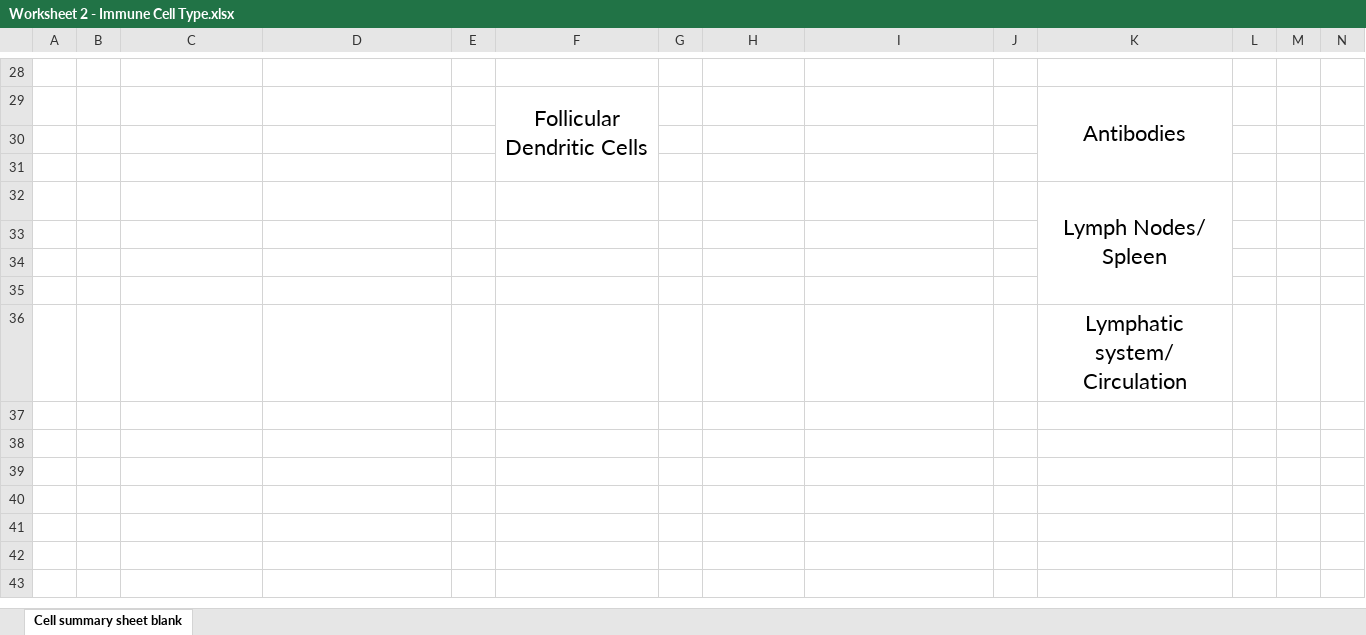
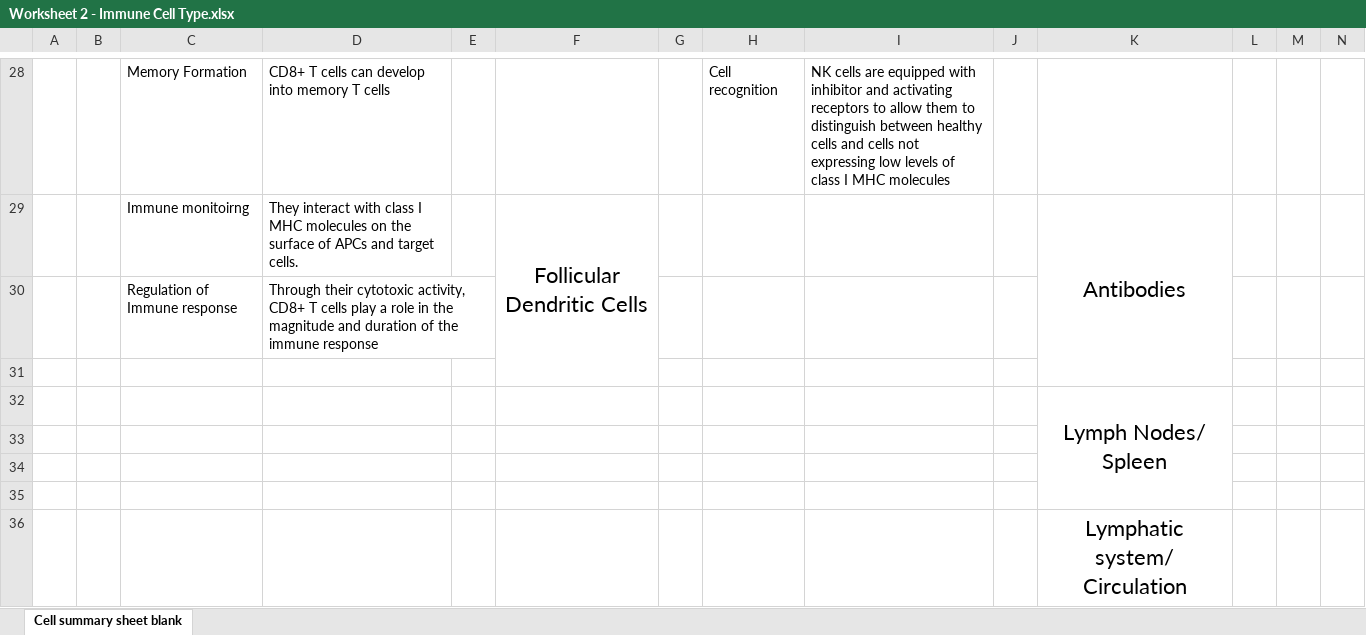
Before and after one commit to ygrepo/Immunoengineering, an Excel workbook: Module2/Assignment/Worksheet 2 - Immune Cell Type.xlsx, sheet Cell summary sheet blank, drawn as a sheet; only a part is shown, gaps mark what is left out; values as stored, in another font and other column widths than the file's, no borders; charts and pictures not drawn; the diff covers the shown part only; the diff names each change by its address in the sheet, - before the commit and + after, or states it on an @@ line.

```diff
--- a/Module2/Assignment/Worksheet 2 - Immune Cell Type.xlsx (sheet Cell summary sheet blank)
+++ b/Module2/Assignment/Worksheet 2 - Immune Cell Type.xlsx (sheet Cell summary sheet blank)
-row 28: (empty)
+row 28:  |  | Memory Formation | CD8+ T cells can develop into memory T cells |  |  |  | Cell recognition | NK cells are equipped with inhibitor and activating receptors to allow them to distinguish between healthy cells and cells not expressing low levels of class I MHC molecules
-C29: (empty)
+C29: Immune monitoirng
-D29: (empty)
+D29: They interact with class I MHC molecules on the surface of APCs and target cells.
-row 30: (empty)
+row 30:  |  | Regulation of Immune response | Through their cytotoxic activity, CD8+ T cells play a role in the magnitude and duration of the immune response
```
Also changed, not shown: 6 added rows, 6 removed rows, 31 edited cells, cell formats and merged cells elsewhere in this sheet, charts or pictures, 1 other file.
